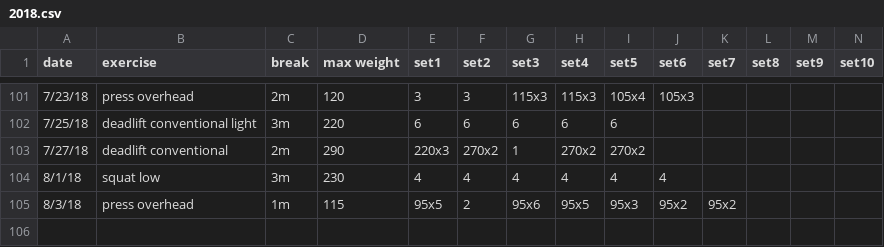
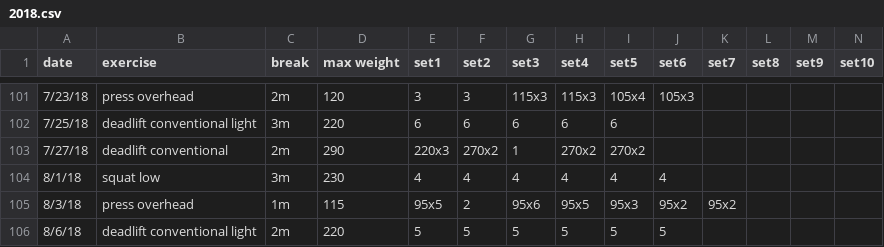
Before and after one commit to solenoid/exercise, a CSV file: 2018.csv, drawn as a sheet; only a part is shown, gaps mark what is left out.

Commit message:
felt really good so might consider moving up a bit the light days

```diff
--- a/2018.csv
+++ b/2018.csv
@@ -105 +105,2 @@ date,exercise,break,max weight,set1,set2,set3,set4,set5,set6,set7,set8,set9,set1
 8/3/18,press overhead,1m,115,95x5,2,95x6,95x5,95x3,95x2,95x2,,,
+8/6/18,deadlift conventional light,2m,220,5,5,5,5,5,5,,,,
```
